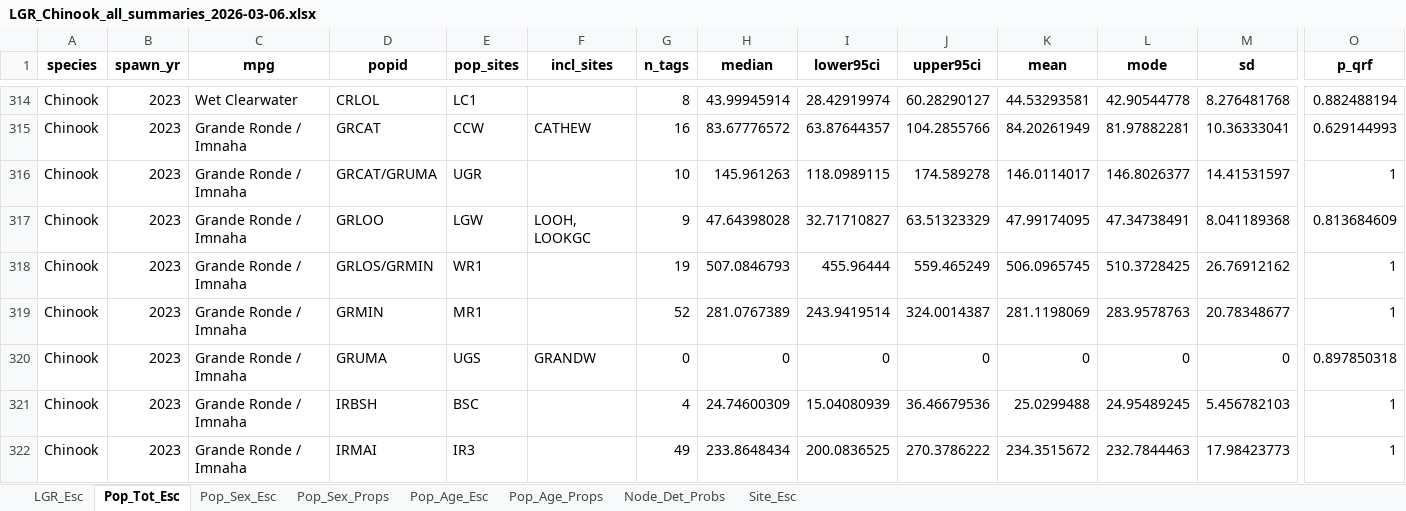
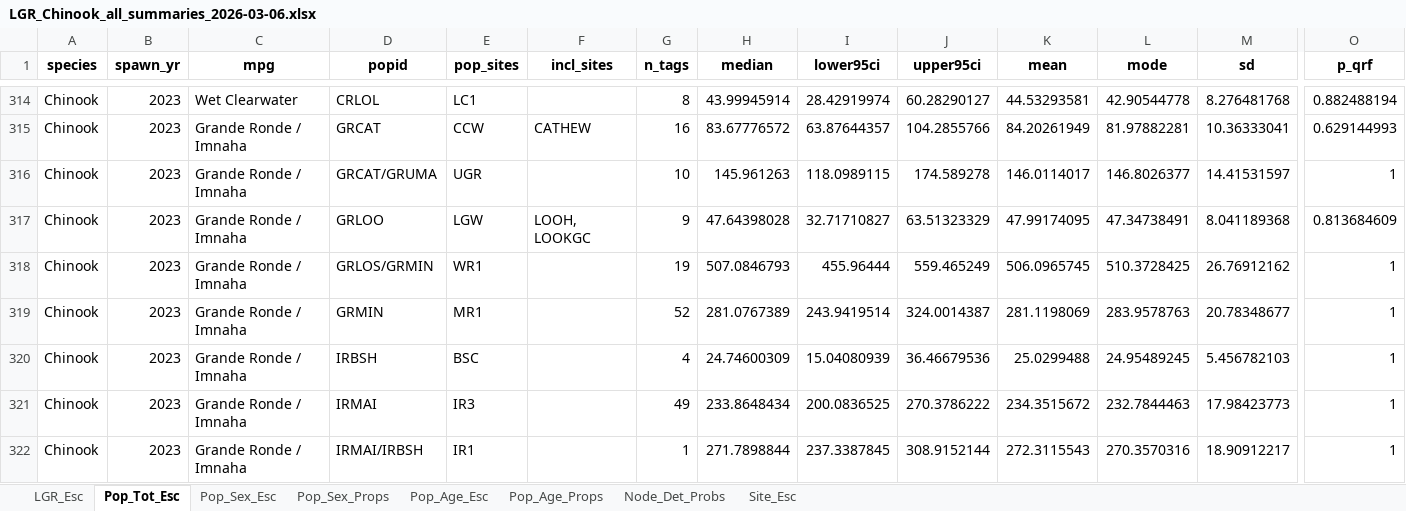
Before and after one commit to NPTfisheries/SnakeRiverFishStatus, an Excel workbook: output/syntheses/LGR_Chinook_all_summaries_2026-03-06.xlsx, sheet Pop_Tot_Esc, drawn as a sheet; only a part is shown, gaps mark what is left out; the shorter side is filled out with more unchanged rows; values as stored, in another font and other column widths than the file's, no borders; rows hold the shown columns only; the diff names each change by its address in the sheet, - before the commit and + after, or states it on an @@ line.

```diff
--- a/output/syntheses/LGR_Chinook_all_summaries_2026-03-06.xlsx (sheet Pop_Tot_Esc)
+++ b/output/syntheses/LGR_Chinook_all_summaries_2026-03-06.xlsx (sheet Pop_Tot_Esc)
-row 320: Chinook | 2023 | Grande Ronde / Imnaha | GRUMA | UGS | GRANDW | 0 | 0 | 0 | 0 | 0 | 0 | 0 | 0.897850318
```
Also changed, not shown: sheet Site_Esc, 4 other files.
